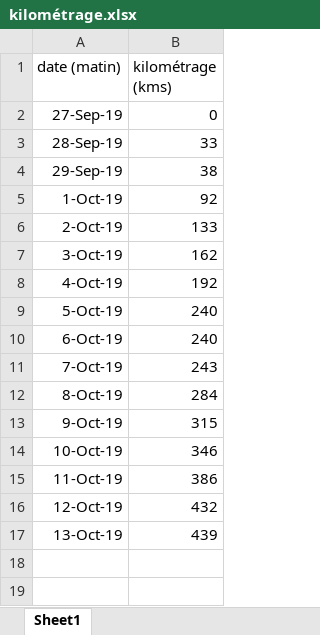
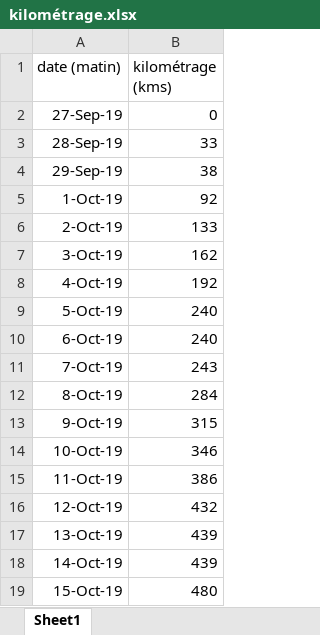
Before and after one commit to castorfou/data-scientist-skills, an Excel workbook: python-sandbox/zoe/data/kilométrage.xlsx, sheet Sheet1, drawn as a sheet; values as stored, in another font and other column widths than the file's, no borders; the diff names each change by its address in the sheet, - before the commit and + after, or states it on an @@ line.

```diff
--- a/python-sandbox/zoe/data/kilométrage.xlsx (sheet Sheet1)
+++ b/python-sandbox/zoe/data/kilométrage.xlsx (sheet Sheet1)
+row 18: 14-Oct-19 | 439
+row 19: 15-Oct-19 | 480
```
Also changed, not shown: 34 other files.
